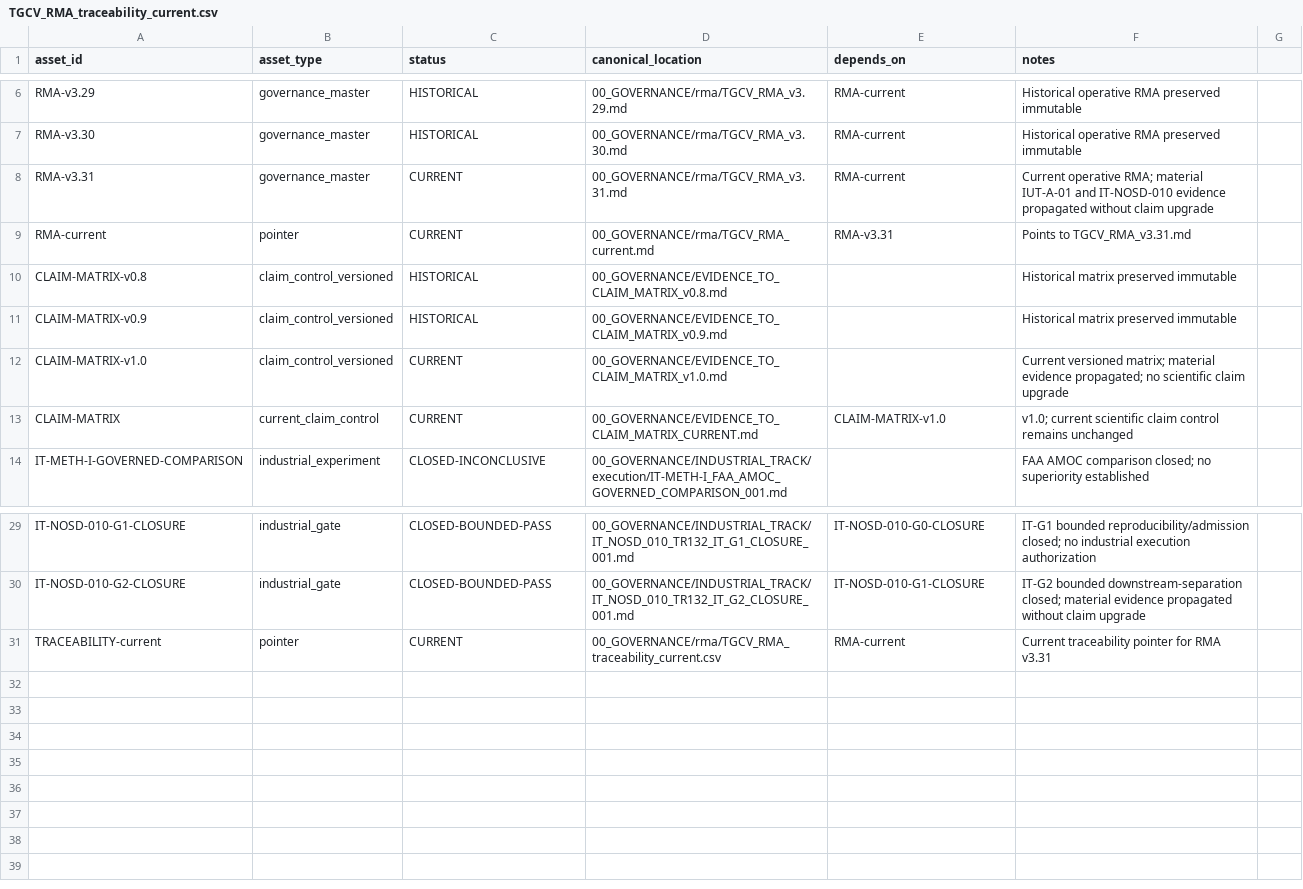
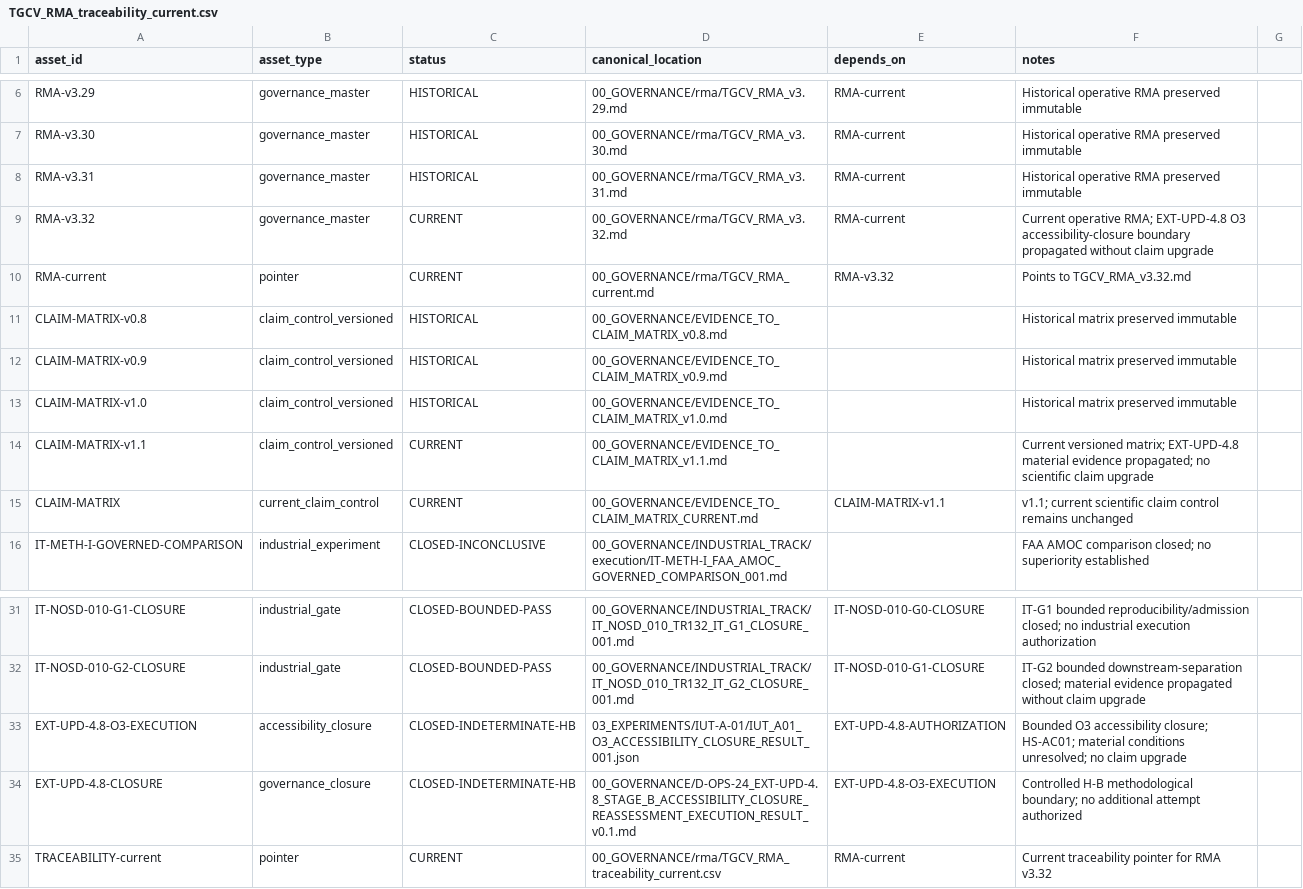
Before and after one commit to jcarmonabastida-pixel/TGCV, a CSV file: 00_GOVERNANCE/rma/TGCV_RMA_traceability_current.csv, drawn as a sheet; only a part is shown, gaps mark what is left out.

Commit message:
EXT-UPD-4.8: propagate O3 closure into current RMA traceability

```diff
--- a/00_GOVERNANCE/rma/TGCV_RMA_traceability_current.csv
+++ b/00_GOVERNANCE/rma/TGCV_RMA_traceability_current.csv
@@ -7,8 +7,10 @@ RMA-v3.29,governance_master,HISTORICAL,00_GOVERNANCE/rma/TGCV_RMA_v3.29.md,RMA-c
 RMA-v3.30,governance_master,HISTORICAL,00_GOVERNANCE/rma/TGCV_RMA_v3.30.md,RMA-current,Historical operative RMA preserved immutable
-RMA-v3.31,governance_master,CURRENT,00_GOVERNANCE/rma/TGCV_RMA_v3.31.md,RMA-current,Current operative RMA; material IUT-A-01 and IT-NOSD-010 evidence propagated without claim upgrade
-RMA-current,pointer,CURRENT,00_GOVERNANCE/rma/TGCV_RMA_current.md,RMA-v3.31,Points to TGCV_RMA_v3.31.md
+RMA-v3.31,governance_master,HISTORICAL,00_GOVERNANCE/rma/TGCV_RMA_v3.31.md,RMA-current,Historical operative RMA preserved immutable
+RMA-v3.32,governance_master,CURRENT,00_GOVERNANCE/rma/TGCV_RMA_v3.32.md,RMA-current,Current operative RMA; EXT-UPD-4.8 O3 accessibility-closure boundary propagated without claim upgrade
+RMA-current,pointer,CURRENT,00_GOVERNANCE/rma/TGCV_RMA_current.md,RMA-v3.32,Points to TGCV_RMA_v3.32.md
 CLAIM-MATRIX-v0.8,claim_control_versioned,HISTORICAL,00_GOVERNANCE/EVIDENCE_TO_CLAIM_MATRIX_v0.8.md,,Historical matrix preserved immutable
 CLAIM-MATRIX-v0.9,claim_control_versioned,HISTORICAL,00_GOVERNANCE/EVIDENCE_TO_CLAIM_MATRIX_v0.9.md,,Historical matrix preserved immutable
-CLAIM-MATRIX-v1.0,claim_control_versioned,CURRENT,00_GOVERNANCE/EVIDENCE_TO_CLAIM_MATRIX_v1.0.md,,Current versioned matrix; material evidence propagated; no scientific claim upgrade
-CLAIM-MATRIX,current_claim_control,CURRENT,00_GOVERNANCE/EVIDENCE_TO_CLAIM_MATRIX_CURRENT.md,CLAIM-MATRIX-v1.0,v1.0; current scientific claim control remains unchanged
+CLAIM-MATRIX-v1.0,claim_control_versioned,HISTORICAL,00_GOVERNANCE/EVIDENCE_TO_CLAIM_MATRIX_v1.0.md,,Historical matrix preserved immutable
+CLAIM-MATRIX-v1.1,claim_control_versioned,CURRENT,00_GOVERNANCE/EVIDENCE_TO_CLAIM_MATRIX_v1.1.md,,Current versioned matrix; EXT-UPD-4.8 material evidence propagated; no scientific claim upgrade
+CLAIM-MATRIX,current_claim_control,CURRENT,00_GOVERNANCE/EVIDENCE_TO_CLAIM_MATRIX_CURRENT.md,CLAIM-MATRIX-v1.1,v1.1; current scientific claim control remains unchanged
 IT-METH-I-GOVERNED-COMPARISON,industrial_experiment,CLOSED-INCONCLUSIVE,00_GOVERNANCE/INDUSTRIAL_TRACK/execution/IT-METH-I_FAA_AMOC_GOVERNED_COMPARISON_001.md,,FAA AMOC comparison closed; no superiority established
@@ -30,2 +32,4 @@ IT-NOSD-010-G1-CLOSURE,industrial_gate,CLOSED-BOUNDED-PASS,00_GOVERNANCE/INDUSTR
 IT-NOSD-010-G2-CLOSURE,industrial_gate,CLOSED-BOUNDED-PASS,00_GOVERNANCE/INDUSTRIAL_TRACK/IT_NOSD_010_TR132_IT_G2_CLOSURE_001.md,IT-NOSD-010-G1-CLOSURE,IT-G2 bounded downstream-separation closed; material evidence propagated without claim upgrade
-TRACEABILITY-current,pointer,CURRENT,00_GOVERNANCE/rma/TGCV_RMA_traceability_current.csv,RMA-current,Current traceability pointer for RMA v3.31
+EXT-UPD-4.8-O3-EXECUTION,accessibility_closure,CLOSED-INDETERMINATE-HB,03_EXPERIMENTS/IUT-A-01/IUT_A01_O3_ACCESSIBILITY_CLOSURE_RESULT_001.json,EXT-UPD-4.8-AUTHORIZATION,Bounded O3 accessibility closure; HS-AC01; material conditions unresolved; no claim upgrade
+EXT-UPD-4.8-CLOSURE,governance_closure,CLOSED-INDETERMINATE-HB,00_GOVERNANCE/D-OPS-24_EXT-UPD-4.8_STAGE_B_ACCESSIBILITY_CLOSURE_REASSESSMENT_EXECUTION_RESULT_v0.1.md,EXT-UPD-4.8-O3-EXECUTION,Controlled H-B methodological boundary; no additional attempt authorized
+TRACEABILITY-current,pointer,CURRENT,00_GOVERNANCE/rma/TGCV_RMA_traceability_current.csv,RMA-current,Current traceability pointer for RMA v3.32
```
